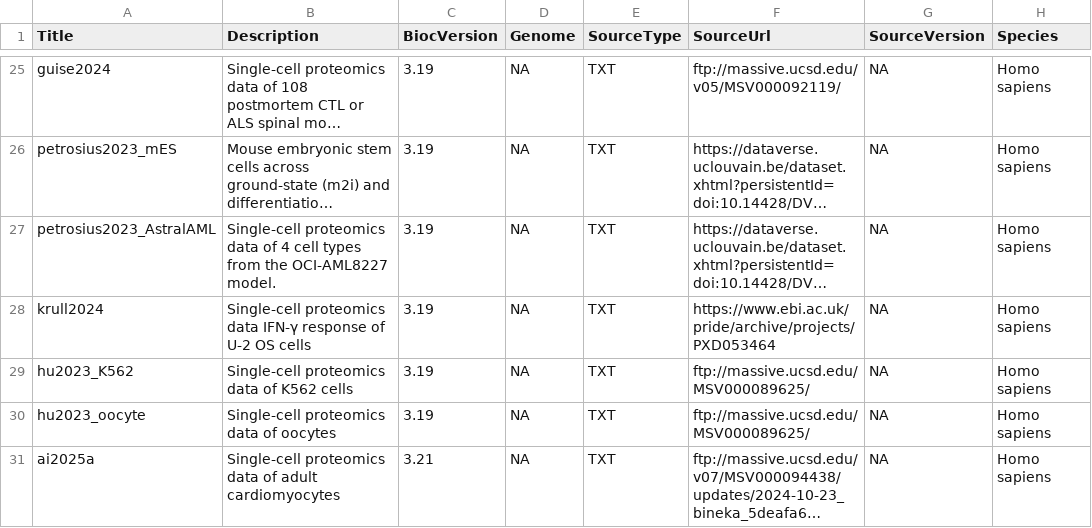
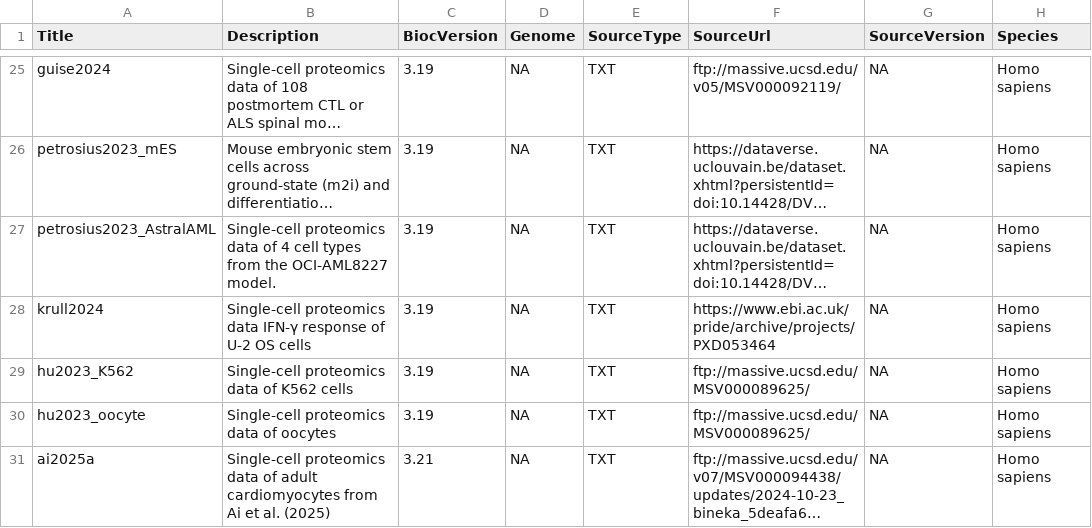
Before and after one commit to UCLouvain-CBIO/scpdata, a CSV file: inst/extdata/metadata.csv, drawn as a sheet; only a part is shown, gaps mark what is left out; long unchanged cells end in …; the diff names each change by its address in the sheet, - before the commit and + after, or states it on an @@ line.

```diff
--- a/inst/extdata/metadata.csv
+++ b/inst/extdata/metadata.csv
-B31 (Description): …adult cardiomyocytes
+B31 (Description): …adult cardiomyocytes from Ai et al. (2025)
```
Also changed, not shown: 1 other file.
